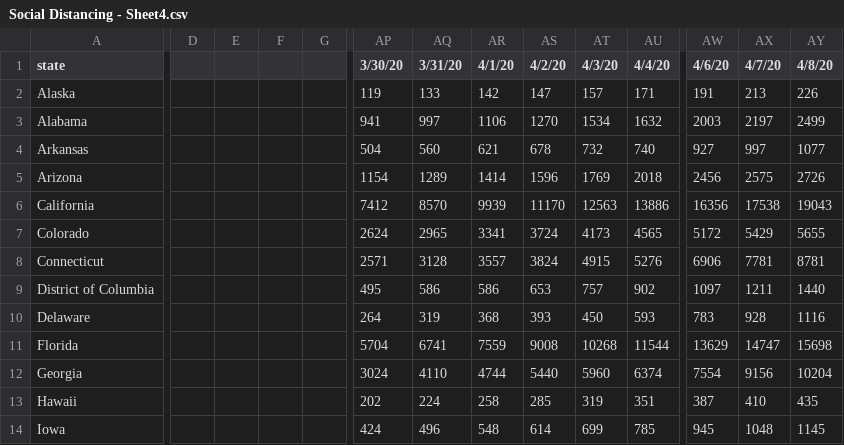
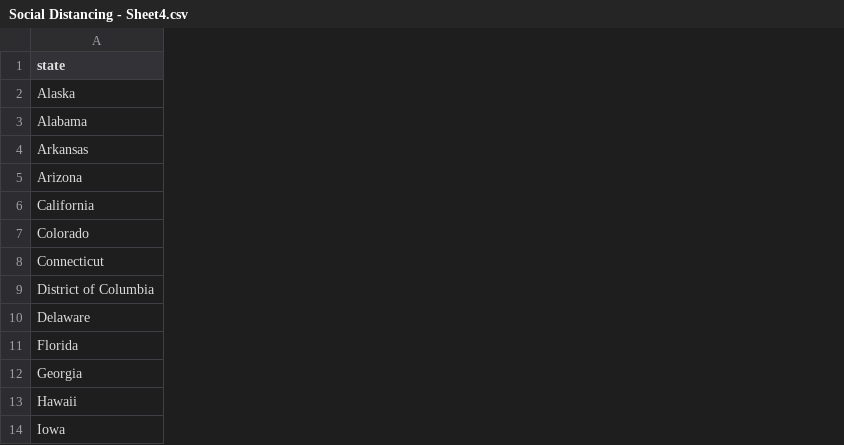
Before and after one commit to JackLich10/Duke_DataFest2020, a CSV file: data/Social Distancing - Sheet4.csv, drawn as a sheet; only a part is shown, gaps mark what is left out; the diff covers the shown part only; the diff names each change by its address in the sheet, - before the commit and + after, or states it on an @@ line.

```diff
--- a/data/Social Distancing - Sheet4.csv
+++ b/data/Social Distancing - Sheet4.csv
-column D, empty
-column E, empty
-column F, empty
-column G, empty
-column AP (3/30/20), rows 2-14: 119 | 941 | 504 | 1154 | 7412 | 2624 | 2571 | 495 | 264 | 5704 | 3024 | 202 | 424
-column AQ (3/31/20), rows 2-14: 133 | 997 | 560 | 1289 | 8570 | 2965 | 3128 | 586 | 319 | 6741 | 4110 | 224 | 496
-column AR (4/1/20), rows 2-14: 142 | 1106 | 621 | 1414 | 9939 | 3341 | 3557 | 586 | 368 | 7559 | 4744 | 258 | 548
-column AS (4/2/20), rows 2-14: 147 | 1270 | 678 | 1596 | 11170 | 3724 | 3824 | 653 | 393 | 9008 | 5440 | 285 | 614
-column AT (4/3/20), rows 2-14: 157 | 1534 | 732 | 1769 | 12563 | 4173 | 4915 | 757 | 450 | 10268 | 5960 | 319 | 699
-column AU (4/4/20), rows 2-14: 171 | 1632 | 740 | 2018 | 13886 | 4565 | 5276 | 902 | 593 | 11544 | 6374 | 351 | 785
-column AW (4/6/20), rows 2-14: 191 | 2003 | 927 | 2456 | 16356 | 5172 | 6906 | 1097 | 783 | 13629 | 7554 | 387 | 945
-column AX (4/7/20), rows 2-14: 213 | 2197 | 997 | 2575 | 17538 | 5429 | 7781 | 1211 | 928 | 14747 | 9156 | 410 | 1048
-column AY (4/8/20), rows 2-14: 226 | 2499 | 1077 | 2726 | 19043 | 5655 | 8781 | 1440 | 1116 | 15698 | 10204 | 435 | 1145
```
Also changed, not shown: 35 removed columns elsewhere in this file, data/USStates.csv, 3 other files.
